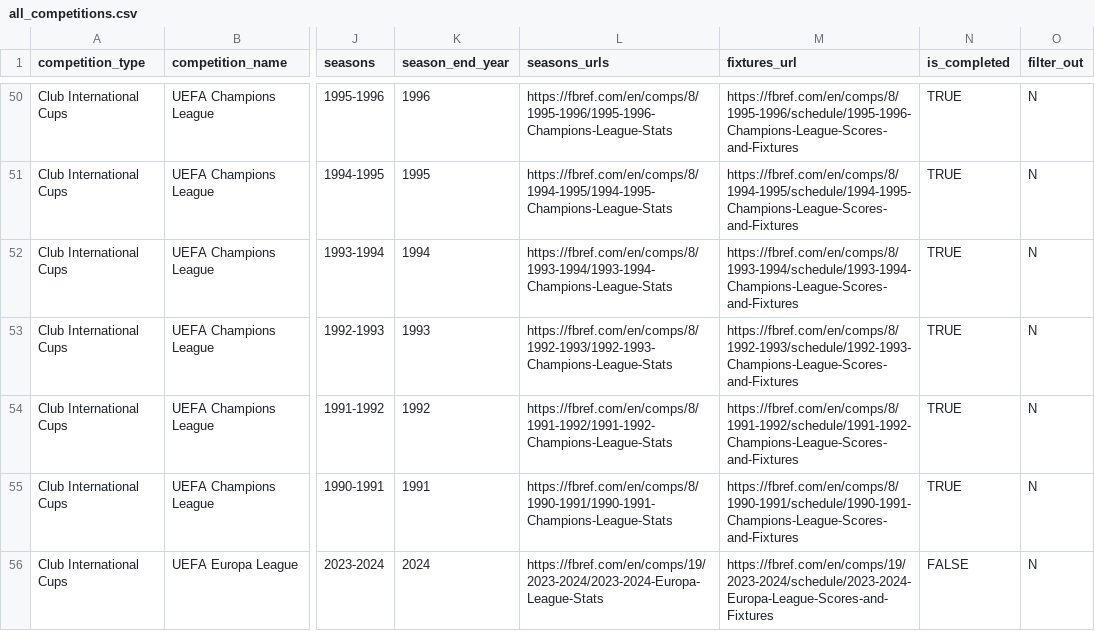
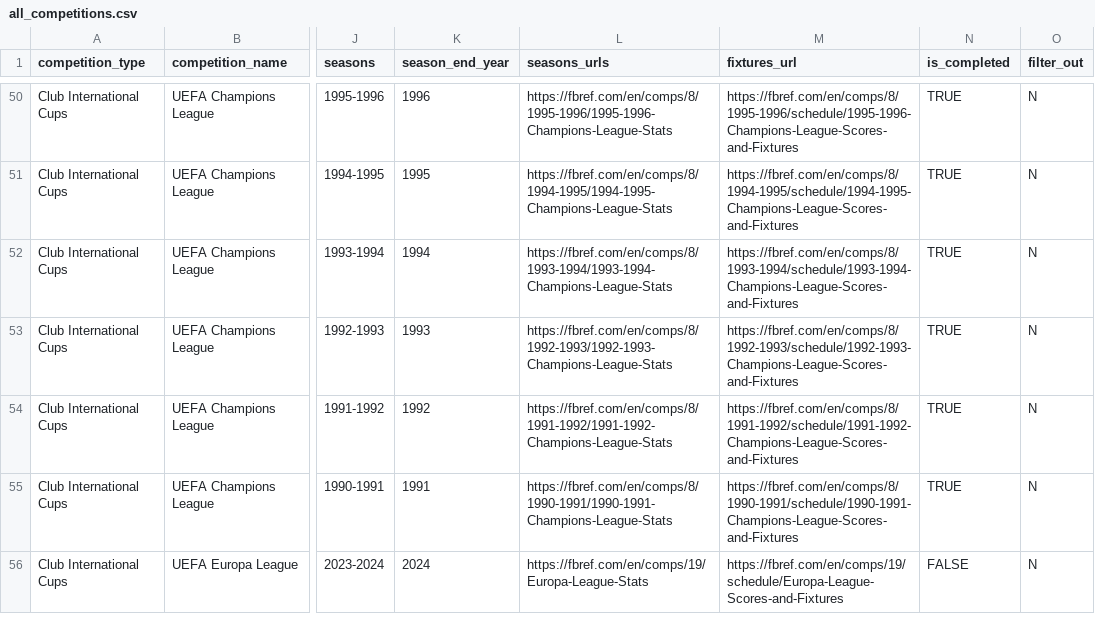
Before and after one commit to JaseZiv/worldfootballR_data, a CSV file: raw-data/all_leages_and_cups/all_competitions.csv, drawn as a sheet; only a part is shown, gaps mark what is left out; the diff covers the shown part only; the diff names each change by its address in the sheet, - before the commit and + after, or states it on an @@ line.

```diff
--- a/raw-data/all_leages_and_cups/all_competitions.csv
+++ b/raw-data/all_leages_and_cups/all_competitions.csv
-L56 (seasons_urls): https://fbref.com/en/comps/19/2023-2024/2023-2024-Europa-League-Stats
+L56 (seasons_urls): https://fbref.com/en/comps/19/Europa-League-Stats
-M56 (fixtures_url): https://fbref.com/en/comps/19/2023-2024/schedule/2023-2024-Europa-League-Scores-and-Fixtures
+M56 (fixtures_url): https://fbref.com/en/comps/19/schedule/Europa-League-Scores-and-Fixtures
```
Also changed, not shown: 5 added rows and 80 edited cells elsewhere in this file, raw-data/transfermarkt_leagues/main_comp_seasons.csv.
